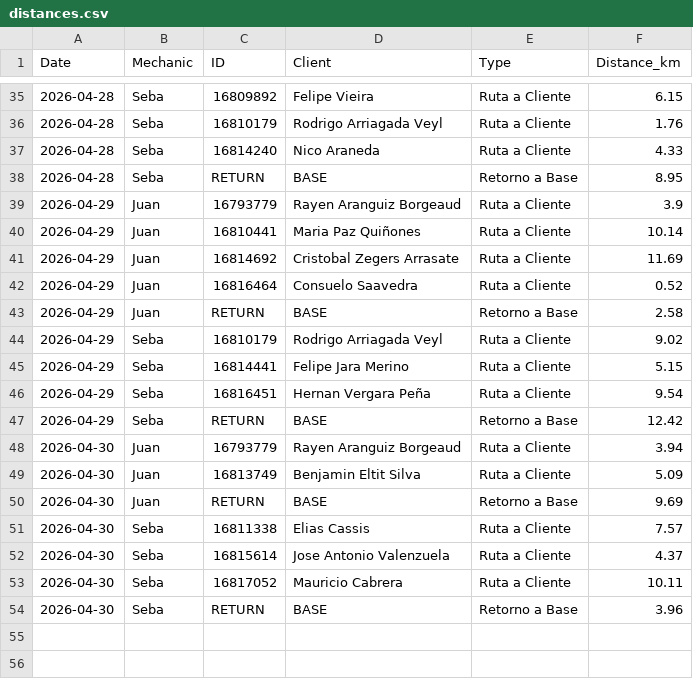
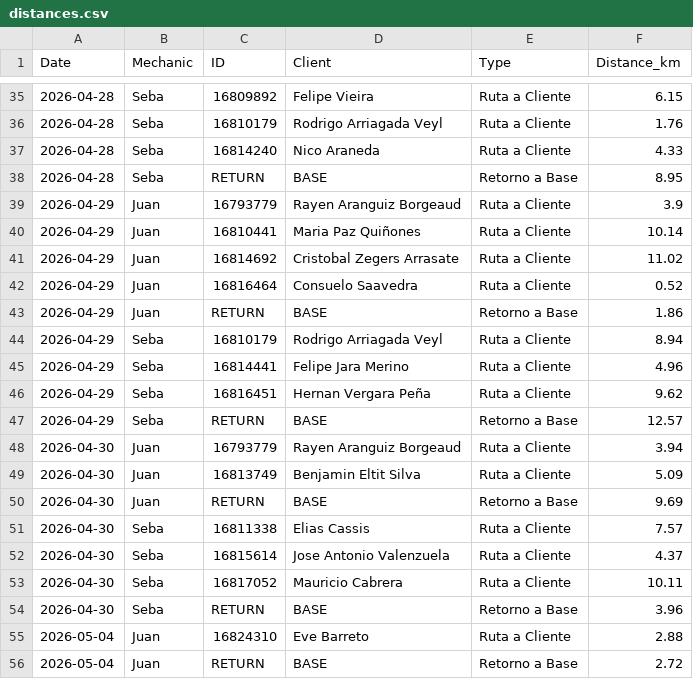
Before and after one commit to worldofvitox/mapa-diario, a CSV file: distances.csv, drawn as a sheet; only a part is shown, gaps mark what is left out.

```diff
--- a/distances.csv
+++ b/distances.csv
@@ -40,9 +40,9 @@ Date,Mechanic,ID,Client,Type,Distance_km
 2026-04-29,Juan,16810441,Maria Paz Quiñones,Ruta a Cliente,10.14
-2026-04-29,Juan,16814692,Cristobal Zegers Arrasate,Ruta a Cliente,11.69
+2026-04-29,Juan,16814692,Cristobal Zegers Arrasate,Ruta a Cliente,11.02
 2026-04-29,Juan,16816464,Consuelo Saavedra,Ruta a Cliente,0.52
-2026-04-29,Juan,RETURN,BASE,Retorno a Base,2.58
-2026-04-29,Seba,16810179,Rodrigo Arriagada Veyl,Ruta a Cliente,9.02
-2026-04-29,Seba,16814441,Felipe Jara Merino,Ruta a Cliente,5.15
-2026-04-29,Seba,16816451,Hernan Vergara Peña,Ruta a Cliente,9.54
-2026-04-29,Seba,RETURN,BASE,Retorno a Base,12.42
+2026-04-29,Juan,RETURN,BASE,Retorno a Base,1.86
+2026-04-29,Seba,16810179,Rodrigo Arriagada Veyl,Ruta a Cliente,8.94
+2026-04-29,Seba,16814441,Felipe Jara Merino,Ruta a Cliente,4.96
+2026-04-29,Seba,16816451,Hernan Vergara Peña,Ruta a Cliente,9.62
+2026-04-29,Seba,RETURN,BASE,Retorno a Base,12.57
 2026-04-30,Juan,16793779,Rayen Aranguiz Borgeaud,Ruta a Cliente,3.94
@@ -54 +54,3 @@ Date,Mechanic,ID,Client,Type,Distance_km
 2026-04-30,Seba,RETURN,BASE,Retorno a Base,3.96
+2026-05-04,Juan,16824310,Eve Barreto,Ruta a Cliente,2.88
+2026-05-04,Juan,RETURN,BASE,Retorno a Base,2.72
```
Also changed, not shown: 8 other files.
